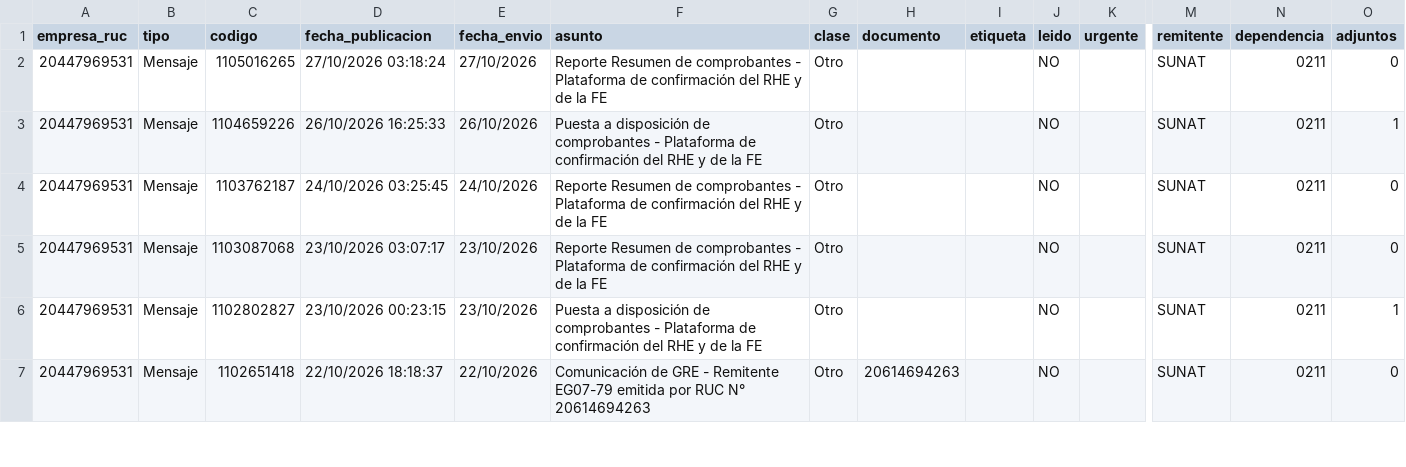
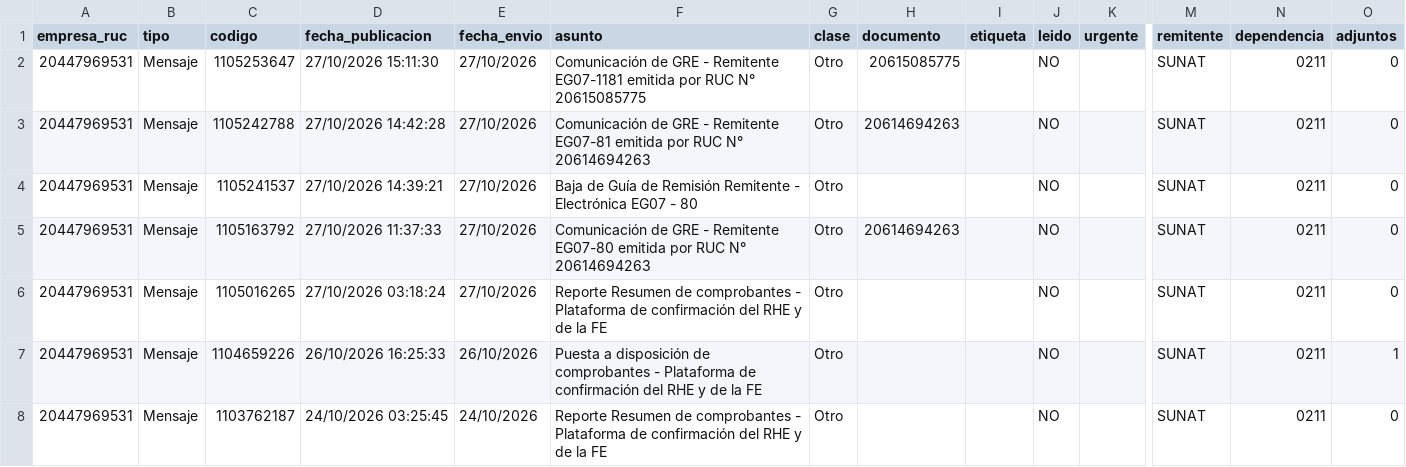
Before and after one commit to Aquivan/Claude, a CSV file: notificaciones/datos/20447969531/mensajes.csv, drawn as a sheet; only a part is shown, gaps mark what is left out; the shorter side is filled out with more unchanged rows; rows hold the shown columns only; the diff names each change by its address in the sheet, - before the commit and + after, or states it on an @@ line.

```diff
--- a/notificaciones/datos/20447969531/mensajes.csv
+++ b/notificaciones/datos/20447969531/mensajes.csv
+row 2: 20447969531 | Mensaje | 1105253647 | 27/10/2026 15:11:30 | 27/10/2026 | Comunicación de GRE - Remitente EG07-1181 emitida por RUC N° 20615085775 | Otro | 20615085775 |  | NO |  | SUNAT | 0211 | 0
+row 3: 20447969531 | Mensaje | 1105242788 | 27/10/2026 14:42:28 | 27/10/2026 | Comunicación de GRE - Remitente EG07-81 emitida por RUC N° 20614694263 | Otro | 20614694263 |  | NO |  | SUNAT | 0211 | 0
+row 4: 20447969531 | Mensaje | 1105241537 | 27/10/2026 14:39:21 | 27/10/2026 | Baja de Guía de Remisión Remitente - Electrónica EG07 - 80 | Otro |  |  | NO |  | SUNAT | 0211 | 0
+row 5: 20447969531 | Mensaje | 1105163792 | 27/10/2026 11:37:33 | 27/10/2026 | Comunicación de GRE - Remitente EG07-80 emitida por RUC N° 20614694263 | Otro | 20614694263 |  | NO |  | SUNAT | 0211 | 0
```
Also changed, not shown: notificaciones/datos/20447623669/mensajes.csv, notificaciones/datos/20609309793/notificaciones.csv, 1 other file.
